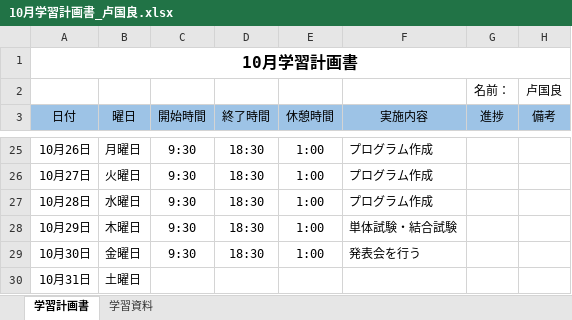
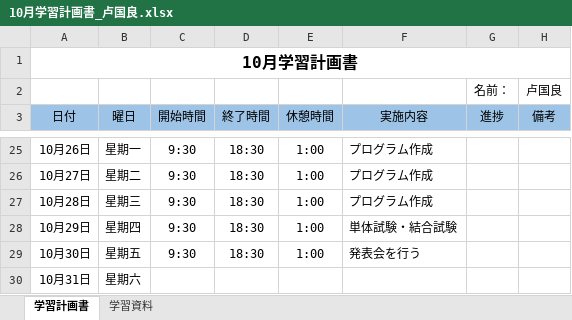
Before and after one commit to lzh840723/October_study, an Excel workbook: 進捗/10月学習計画書_卢国良.xlsx, sheet 学習計画書, drawn as a sheet; only a part is shown, gaps mark what is left out; values as stored, in another font and other column widths than the file's, no borders; the diff covers the shown part only; the diff names each change by its address in the sheet, - before the commit and + after, or states it on an @@ line.

```diff
--- a/進捗/10月学習計画書_卢国良.xlsx (sheet 学習計画書)
+++ b/進捗/10月学習計画書_卢国良.xlsx (sheet 学習計画書)
-B25 (曜日): 月曜日
+B25 (曜日): 星期一
-B26 (曜日): 火曜日
+B26 (曜日): 星期二
-B27 (曜日): 水曜日
+B27 (曜日): 星期三
-B28 (曜日): 木曜日
+B28 (曜日): 星期四
-B29 (曜日): 金曜日
+B29 (曜日): 星期五
-B30 (曜日): 土曜日
+B30 (曜日): 星期六
```
Also changed, not shown: 36 edited cells elsewhere in this sheet.
